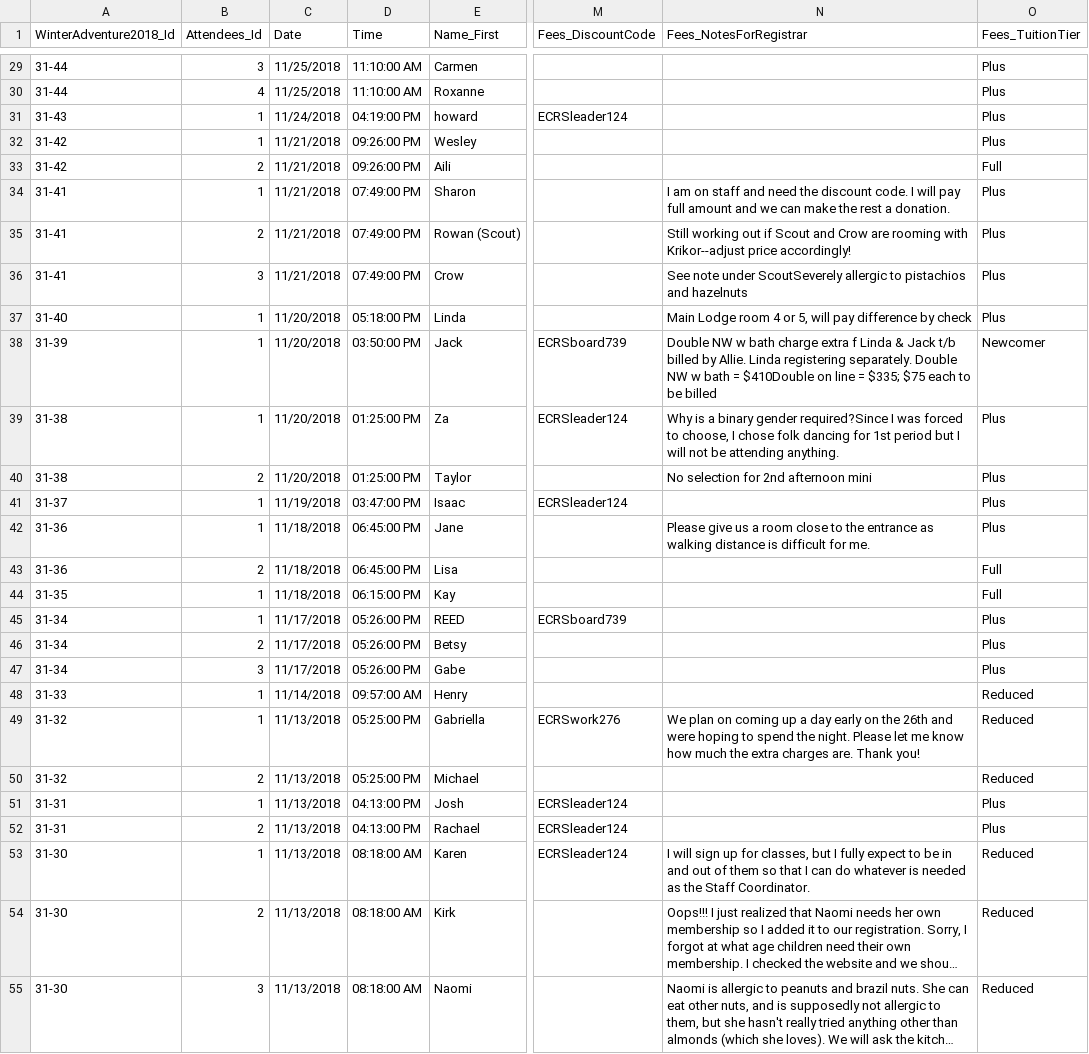
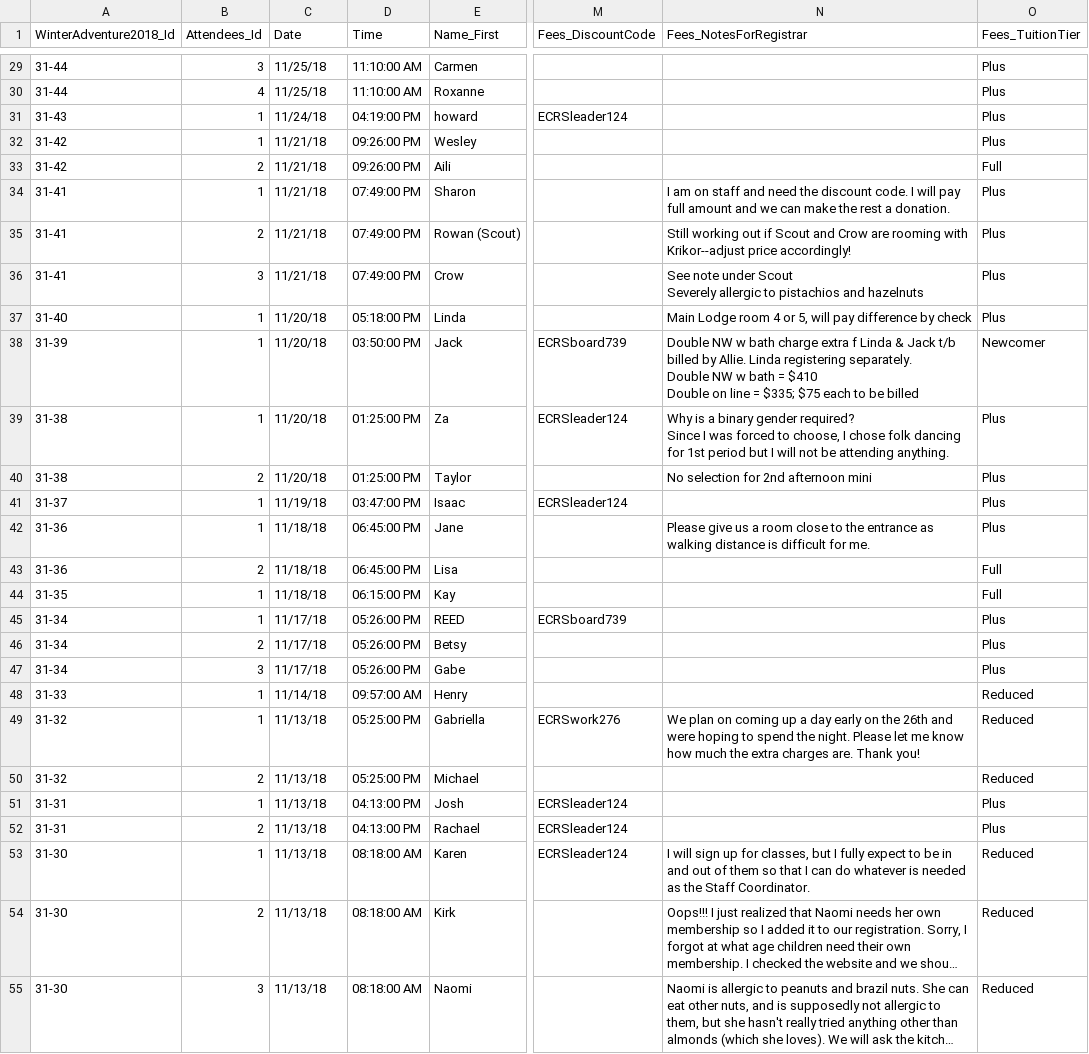
Before and after one commit to ilsteiner/class-schedule-printer, a CSV file: scripts/CSV-to-JSON/data/attendees.csv, drawn as a sheet; only a part is shown, gaps mark what is left out; long unchanged cells end in …; ↵ is a line break in a cell; the diff covers the shown part only; the diff names each change by its address in the sheet, - before the commit and + after, or states it on an @@ line.

```diff
--- a/scripts/CSV-to-JSON/data/attendees.csv
+++ b/scripts/CSV-to-JSON/data/attendees.csv
-C29:C30 (Date): 11/25/2018
+C29:C30 (Date): 11/25/18
-C31 (Date): 11/24/2018
+C31 (Date): 11/24/18
-C32:C36 (Date): 11/21/2018
+C32:C36 (Date): 11/21/18
-N36 (Fees_NotesForRegistrar): …note under ScoutSeverely allergic to…
+N36 (Fees_NotesForRegistrar): …note under Scout ↵ Severely allergic to…
-C37:C40 (Date): 11/20/2018
+C37:C40 (Date): 11/20/18
-N38 (Fees_NotesForRegistrar): …bath = $410Double on line…
+N38 (Fees_NotesForRegistrar): …bath = $410 ↵ Double on line…
-N39 (Fees_NotesForRegistrar): …binary gender required?Since I was…
+N39 (Fees_NotesForRegistrar): …binary gender required? ↵ Since I was…
-C41 (Date): 11/19/2018
+C41 (Date): 11/19/18
-C42:C44 (Date): 11/18/2018
+C42:C44 (Date): 11/18/18
-C45:C47 (Date): 11/17/2018
+C45:C47 (Date): 11/17/18
-C48 (Date): 11/14/2018
+C48 (Date): 11/14/18
-C49:C55 (Date): 11/13/2018
+C49:C55 (Date): 11/13/18
```
Also changed, not shown: 67 edited cells elsewhere in this file, 16 other files.
